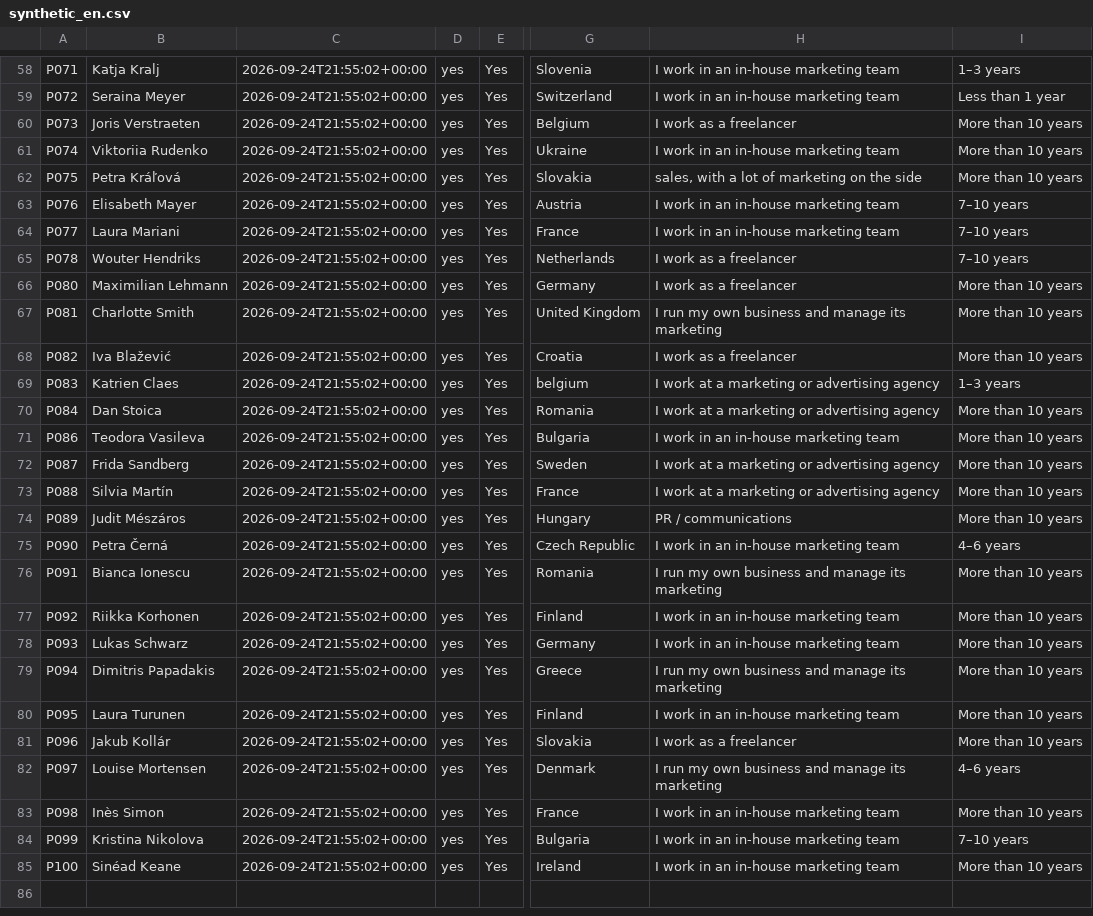
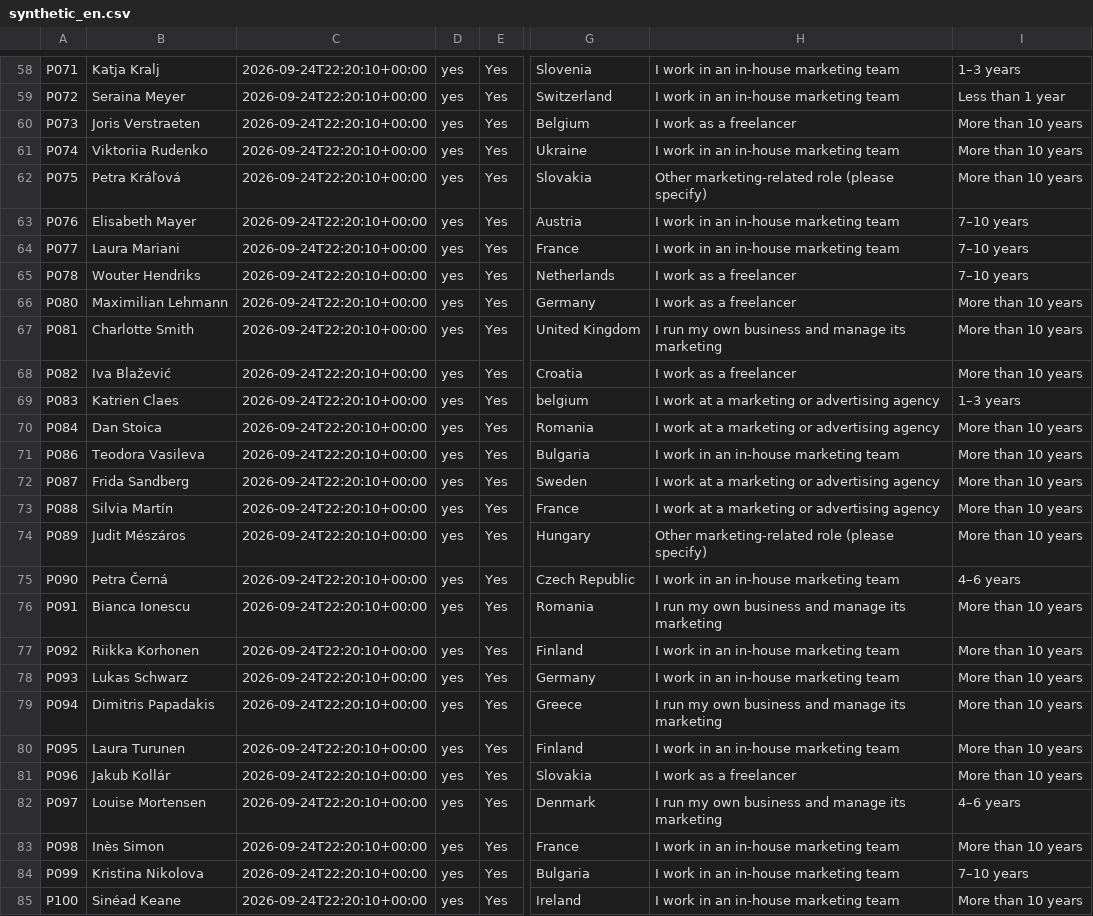
Before and after one commit to hudiakovnikita55-source/surveyagentt, a CSV file: surveys/ai_marketing/synthetic/synthetic_en.csv, drawn as a sheet; only a part is shown, gaps mark what is left out; the diff covers the shown part only; the diff names each change by its address in the sheet, - before the commit and + after, or states it on an @@ line.

```diff
--- a/surveys/ai_marketing/synthetic/synthetic_en.csv
+++ b/surveys/ai_marketing/synthetic/synthetic_en.csv
-C58:C85: 2026-09-24T21:55:02+00:00
+C58:C85: 2026-09-24T22:20:10+00:00
-H62: sales, with a lot of marketing on the side
+H62: Other marketing-related role (please specify)
-H74: PR / communications
+H74: Other marketing-related role (please specify)
```
Also changed, not shown: 63 edited cells elsewhere in this file, surveys/ai_marketing/synthetic/synthetic_merged.csv, surveys/ai_marketing/synthetic/synthetic_merged_codebook.csv, 17 other files.
